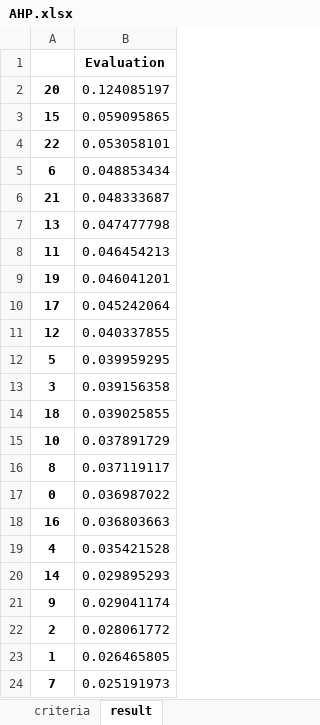
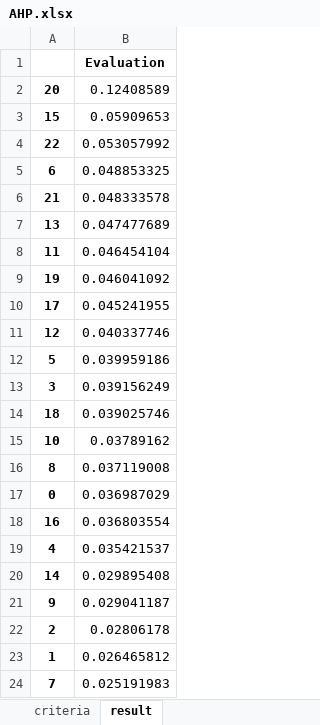
Before and after one commit to MateoBarrera/ResearchDev, an Excel workbook: Repo/Articulo1/output/AHP.xlsx, sheet result, drawn as a sheet; values as stored, in another font and other column widths than the file's, no borders; the diff names each change by its address in the sheet, - before the commit and + after, or states it on an @@ line.

```diff
--- a/Repo/Articulo1/output/AHP.xlsx (sheet result)
+++ b/Repo/Articulo1/output/AHP.xlsx (sheet result)
-B2: 0.124085197
+B2: 0.12408589
-B3: 0.059095865
+B3: 0.05909653
-B4: 0.053058101
+B4: 0.053057992
-B5: 0.048853434
+B5: 0.048853325
-B6: 0.048333687
+B6: 0.048333578
-B7: 0.047477798
+B7: 0.047477689
-B8: 0.046454213
+B8: 0.046454104
-B9: 0.046041201
+B9: 0.046041092
-B10: 0.045242064
+B10: 0.045241955
-B11: 0.040337855
+B11: 0.040337746
-B12: 0.039959295
+B12: 0.039959186
-B13: 0.039156358
+B13: 0.039156249
-B14: 0.039025855
+B14: 0.039025746
-B15: 0.037891729
+B15: 0.03789162
-B16: 0.037119117
+B16: 0.037119008
-B17: 0.036987022
+B17: 0.036987029
-B18: 0.036803663
+B18: 0.036803554
-B19: 0.035421528
+B19: 0.035421537
-B20: 0.029895293
+B20: 0.029895408
-B21: 0.029041174
+B21: 0.029041187
-B22: 0.028061772
+B22: 0.02806178
-B23: 0.026465805
+B23: 0.026465812
-B24: 0.025191973
+B24: 0.025191983
```
Also changed, not shown: sheet alternatives_norm, sheet alternative_info, sheet info, Repo/Articulo1/output/TOPSIS.xlsx, 2 other files.
